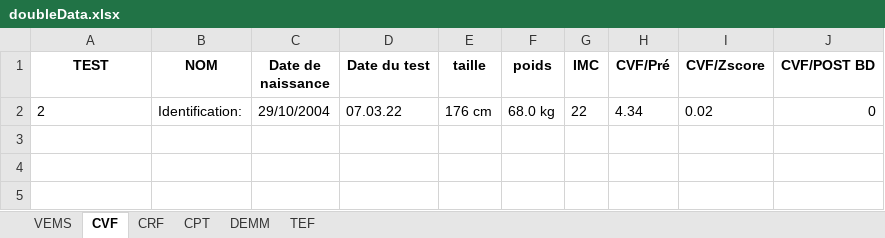
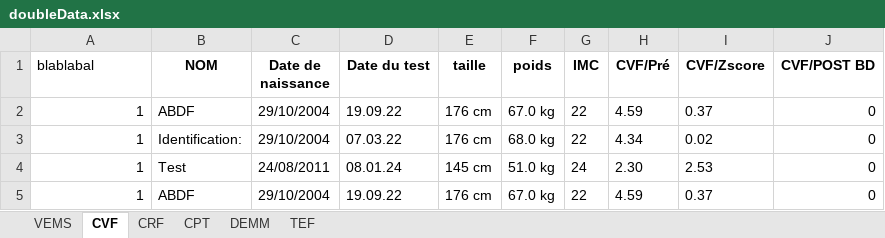
Before and after one commit to NABABD/extraction-pdf, an Excel workbook: doubleData.xlsx, sheet CVF, drawn as a sheet; values as stored, in another font and other column widths than the file's, no borders; addresses are those after the commit; the diff names each change by its address in the sheet, - before the commit and + after, or states it on an @@ line.

```diff
--- a/doubleData.xlsx (sheet CVF)
+++ b/doubleData.xlsx (sheet CVF)
-A1: TEST
+A1: blablabal
@@ A1 bold: on → off, alignment: center → left @@
+row 2: 1 | ABDF | 29/10/2004 | 19.09.22 | 176 cm | 67.0 kg | 22 | 4.59 | 0.37 | 0
-A3 (blablabal): 2
+A3 (blablabal): 1
+row 4: 1 | Test | 24/08/2011 | 08.01.24 | 145 cm | 51.0 kg | 24 | 2.30 | 2.53 | 0
+row 5: 1 | ABDF | 29/10/2004 | 19.09.22 | 176 cm | 67.0 kg | 22 | 4.59 | 0.37 | 0
```
Also changed, not shown: sheet VEMS, sheet CPT, sheet CRF, sheet TEF, sheet DEMM, DATA.xlsx, 6 other files.
